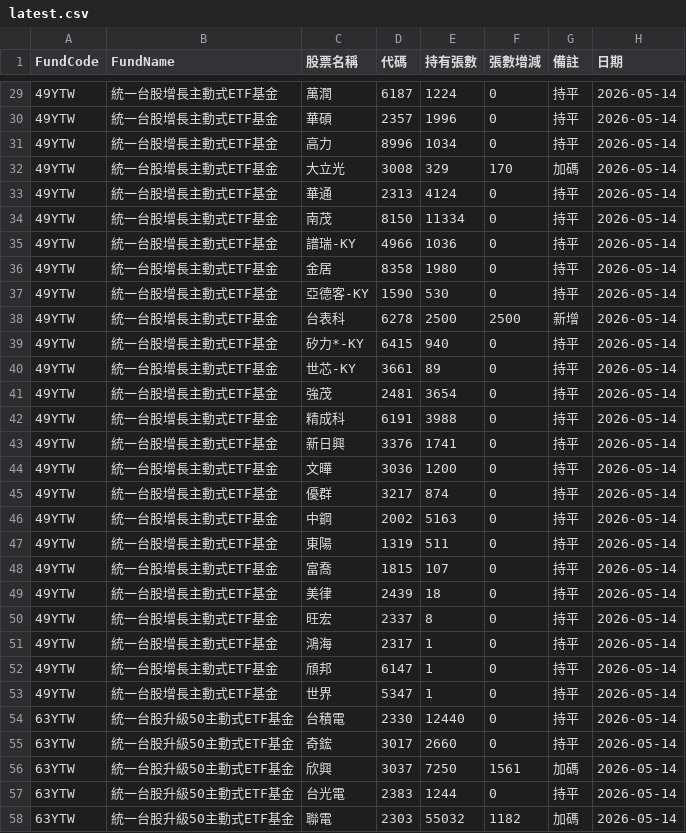
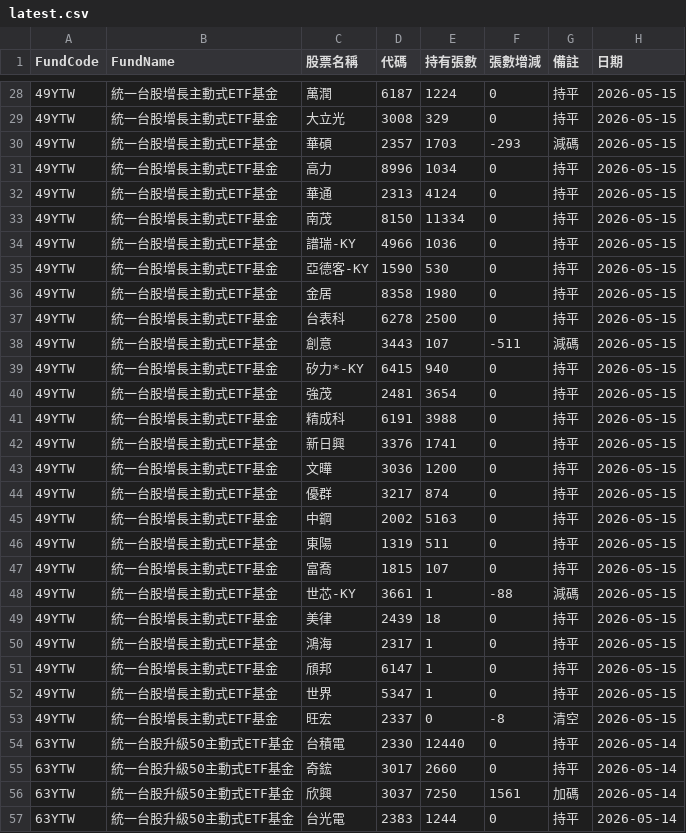
Before and after one commit to haobooooo/00981aPrice, a CSV file: daily_reports/latest.csv, drawn as a sheet; only a part is shown, gaps mark what is left out; the shorter side is filled out with more unchanged rows; the diff covers the shown part only.

```diff
--- a/daily_reports/latest.csv
+++ b/daily_reports/latest.csv
@@ -29,26 +28,27 @@
-49YTW,統一台股增長主動式ETF基金,萬潤,6187,1224,0,持平,2026-05-14
-49YTW,統一台股增長主動式ETF基金,華碩,2357,1996,0,持平,2026-05-14
-49YTW,統一台股增長主動式ETF基金,高力,8996,1034,0,持平,2026-05-14
-49YTW,統一台股增長主動式ETF基金,大立光,3008,329,170,加碼,2026-05-14
-49YTW,統一台股增長主動式ETF基金,華通,2313,4124,0,持平,2026-05-14
-49YTW,統一台股增長主動式ETF基金,南茂,8150,11334,0,持平,2026-05-14
-49YTW,統一台股增長主動式ETF基金,譜瑞-KY,4966,1036,0,持平,2026-05-14
-49YTW,統一台股增長主動式ETF基金,金居,8358,1980,0,持平,2026-05-14
-49YTW,統一台股增長主動式ETF基金,亞德客-KY,1590,530,0,持平,2026-05-14
-49YTW,統一台股增長主動式ETF基金,台表科,6278,2500,2500,新增,2026-05-14
-49YTW,統一台股增長主動式ETF基金,矽力*-KY,6415,940,0,持平,2026-05-14
-49YTW,統一台股增長主動式ETF基金,世芯-KY,3661,89,0,持平,2026-05-14
-49YTW,統一台股增長主動式ETF基金,強茂,2481,3654,0,持平,2026-05-14
-49YTW,統一台股增長主動式ETF基金,精成科,6191,3988,0,持平,2026-05-14
-49YTW,統一台股增長主動式ETF基金,新日興,3376,1741,0,持平,2026-05-14
-49YTW,統一台股增長主動式ETF基金,文曄,3036,1200,0,持平,2026-05-14
-49YTW,統一台股增長主動式ETF基金,優群,3217,874,0,持平,2026-05-14
-49YTW,統一台股增長主動式ETF基金,中鋼,2002,5163,0,持平,2026-05-14
-49YTW,統一台股增長主動式ETF基金,東陽,1319,511,0,持平,2026-05-14
-49YTW,統一台股增長主動式ETF基金,富喬,1815,107,0,持平,2026-05-14
-49YTW,統一台股增長主動式ETF基金,美律,2439,18,0,持平,2026-05-14
-49YTW,統一台股增長主動式ETF基金,旺宏,2337,8,0,持平,2026-05-14
-49YTW,統一台股增長主動式ETF基金,鴻海,2317,1,0,持平,2026-05-14
-49YTW,統一台股增長主動式ETF基金,頎邦,6147,1,0,持平,2026-05-14
-49YTW,統一台股增長主動式ETF基金,世界,5347,1,0,持平,2026-05-14
+49YTW,統一台股增長主動式ETF基金,萬潤,6187,1224,0,持平,2026-05-15
+49YTW,統一台股增長主動式ETF基金,大立光,3008,329,0,持平,2026-05-15
+49YTW,統一台股增長主動式ETF基金,華碩,2357,1703,-293,減碼,2026-05-15
+49YTW,統一台股增長主動式ETF基金,高力,8996,1034,0,持平,2026-05-15
+49YTW,統一台股增長主動式ETF基金,華通,2313,4124,0,持平,2026-05-15
+49YTW,統一台股增長主動式ETF基金,南茂,8150,11334,0,持平,2026-05-15
+49YTW,統一台股增長主動式ETF基金,譜瑞-KY,4966,1036,0,持平,2026-05-15
+49YTW,統一台股增長主動式ETF基金,亞德客-KY,1590,530,0,持平,2026-05-15
+49YTW,統一台股增長主動式ETF基金,金居,8358,1980,0,持平,2026-05-15
+49YTW,統一台股增長主動式ETF基金,台表科,6278,2500,0,持平,2026-05-15
+49YTW,統一台股增長主動式ETF基金,創意,3443,107,-511,減碼,2026-05-15
+49YTW,統一台股增長主動式ETF基金,矽力*-KY,6415,940,0,持平,2026-05-15
+49YTW,統一台股增長主動式ETF基金,強茂,2481,3654,0,持平,2026-05-15
+49YTW,統一台股增長主動式ETF基金,精成科,6191,3988,0,持平,2026-05-15
+49YTW,統一台股增長主動式ETF基金,新日興,3376,1741,0,持平,2026-05-15
+49YTW,統一台股增長主動式ETF基金,文曄,3036,1200,0,持平,2026-05-15
+49YTW,統一台股增長主動式ETF基金,優群,3217,874,0,持平,2026-05-15
+49YTW,統一台股增長主動式ETF基金,中鋼,2002,5163,0,持平,2026-05-15
+49YTW,統一台股增長主動式ETF基金,東陽,1319,511,0,持平,2026-05-15
+49YTW,統一台股增長主動式ETF基金,富喬,1815,107,0,持平,2026-05-15
+49YTW,統一台股增長主動式ETF基金,世芯-KY,3661,1,-88,減碼,2026-05-15
+49YTW,統一台股增長主動式ETF基金,美律,2439,18,0,持平,2026-05-15
+49YTW,統一台股增長主動式ETF基金,鴻海,2317,1,0,持平,2026-05-15
+49YTW,統一台股增長主動式ETF基金,頎邦,6147,1,0,持平,2026-05-15
+49YTW,統一台股增長主動式ETF基金,世界,5347,1,0,持平,2026-05-15
+49YTW,統一台股增長主動式ETF基金,旺宏,2337,0,-8,清空,2026-05-15
 63YTW,統一台股升級50主動式ETF基金,台積電,2330,12440,0,持平,2026-05-14
```
Also changed, not shown: 2 added rows, 3 removed rows and 35 edited cells elsewhere in this file, 8 other files.
